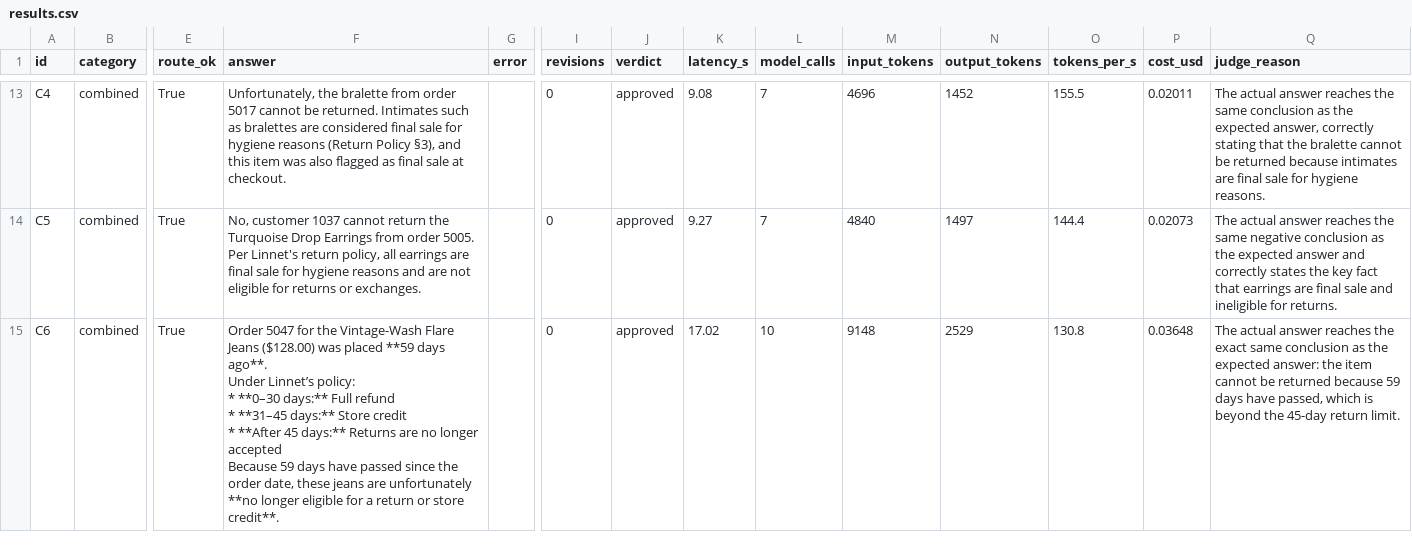
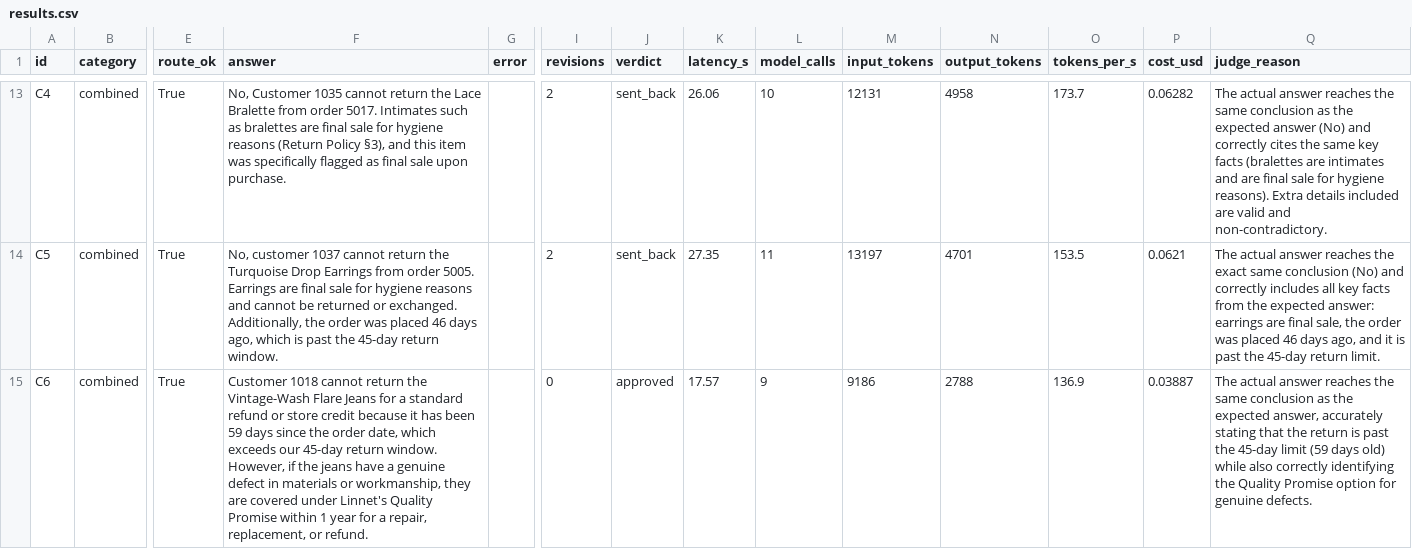
Before and after one commit to serene4444/relay-adk-copilot, a CSV file: eval/results.csv, drawn as a sheet; only a part is shown, gaps mark what is left out; ↵ is a line break in a cell; the diff covers the shown part only; the diff names each change by its address in the sheet, - before the commit and + after, or states it on an @@ line.

Commit message:
fix: Update evaluation results with corrected metrics and details

```diff
--- a/eval/results.csv
+++ b/eval/results.csv
-F13 (answer): Unfortunately, the bralette from order 5017 cannot be returned. Intimates such as bralettes are considered final sale for hygiene reasons (Return Policy §3), and this item was also flagged as final sale at checkout.
+F13 (answer): No, Customer 1035 cannot return the Lace Bralette from order 5017. Intimates such as bralettes are final sale for hygiene reasons (Return Policy §3), and this item was specifically flagged as final sale upon purchase.
-I13:I14 (revisions): 0
+I13:I14 (revisions): 2
-J13:J14 (verdict): approved
+J13:J14 (verdict): sent_back
-K13 (latency_s): 9.08
+K13 (latency_s): 26.06
-L13 (model_calls): 7
+L13 (model_calls): 10
-M13 (input_tokens): 4696
+M13 (input_tokens): 12131
-N13 (output_tokens): 1452
+N13 (output_tokens): 4958
-O13 (tokens_per_s): 155.5
+O13 (tokens_per_s): 173.7
-P13 (cost_usd): 0.02011
+P13 (cost_usd): 0.06282
-Q13 (judge_reason): …the expected answer, correctly stating that the bralette cannot be returned because intimates are final sale for hygiene reasons.
+Q13 (judge_reason): …the expected answer (No) and correctly cites the same key facts (bralettes are intimates and are final sale for hygiene reasons). Extra details included are valid and non-contradictory.
-F14 (answer): …order 5005. Per Linnet's return policy, all earrings are final sale for hygiene reasons and are not eligible for returns or exchanges.
+F14 (answer): …order 5005. Earrings are final sale for hygiene reasons and cannot be returned or exchanged. Additionally, the order was placed 46 days ago, which is past the 45-day return window.
-K14 (latency_s): 9.27
+K14 (latency_s): 27.35
-L14 (model_calls): 7
+L14 (model_calls): 11
-M14 (input_tokens): 4840
+M14 (input_tokens): 13197
-N14 (output_tokens): 1497
+N14 (output_tokens): 4701
-O14 (tokens_per_s): 144.4
+O14 (tokens_per_s): 153.5
-P14 (cost_usd): 0.02073
+P14 (cost_usd): 0.0621
-Q14 (judge_reason): …reaches the same negative conclusion as the expected answer and correctly states the key fact that earrings are final sale and ineligible for returns.
+Q14 (judge_reason): …reaches the exact same conclusion (No) and correctly includes all key facts from the expected answer: earrings are final sale, the order was placed 46 days ago, and it is past the 45-day return limit.
-F15 (answer): Order 5047 for the Vintage-Wash Flare Jeans ($128.00) was placed **59 days ago**. ↵ Under Linnet’s policy: ↵ * **0–30 days:** Full refund ↵ * **31–45 days:** Store credit ↵ * **After 45 days:** Returns are no longer accepted ↵ Because 59 days have passed since the order date, these jeans are unfortunately **no longer eligible for a return or store credit**.
+F15 (answer): Customer 1018 cannot return the Vintage-Wash Flare Jeans for a standard refund or store credit because it has been 59 days since the order date, which exceeds our 45-day return window. ↵ However, if the jeans have a genuine defect in materials or workmanship, they are covered under Linnet's Quality Promise within 1 year for a repair, replacement, or refund.
-K15 (latency_s): 17.02
+K15 (latency_s): 17.57
-L15 (model_calls): 10
+L15 (model_calls): 9
-M15 (input_tokens): 9148
+M15 (input_tokens): 9186
-N15 (output_tokens): 2529
+N15 (output_tokens): 2788
-O15 (tokens_per_s): 130.8
+O15 (tokens_per_s): 136.9
-P15 (cost_usd): 0.03648
+P15 (cost_usd): 0.03887
-Q15 (judge_reason): …reaches the exact same conclusion as the expected answer: the item cannot be returned because 59 days have passed, which is beyond the 45-day return limit.
+Q15 (judge_reason): …reaches the same conclusion as the expected answer, accurately stating that the return is past the 45-day limit (59 days old) while also correctly identifying the Quality Promise option for genuine defects.
```
Also changed, not shown: 135 edited cells elsewhere in this file, 2 other files.
